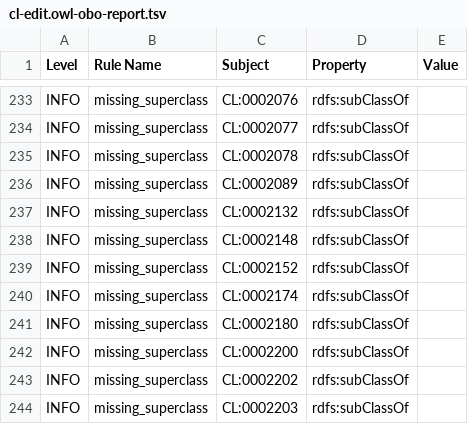
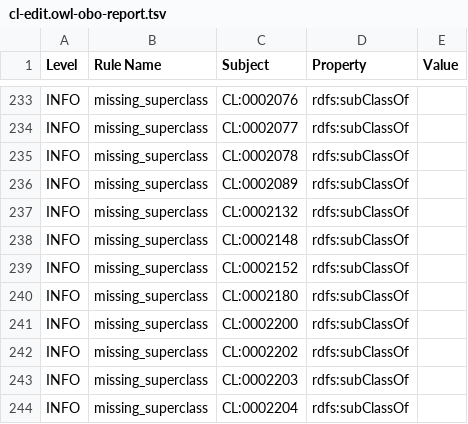
Before and after one commit to obophenotype/cell-ontology, a TSV file: src/ontology/reports/cl-edit.owl-obo-report.tsv, drawn as a sheet; only a part is shown, gaps mark what is left out; the shorter side is filled out with more unchanged rows; the diff names each change by its address in the sheet, - before the commit and + after, or states it on an @@ line.

```diff
--- a/src/ontology/reports/cl-edit.owl-obo-report.tsv
+++ b/src/ontology/reports/cl-edit.owl-obo-report.tsv
-row 240: INFO | missing_superclass | CL:0002174 | rdfs:subClassOf
```
Also changed, not shown: src/ontology/subsets/blood_and_immune_upper_slim.tsv, src/ontology/subsets/general_cell_types_upper_slim.tsv, 35 other files.
